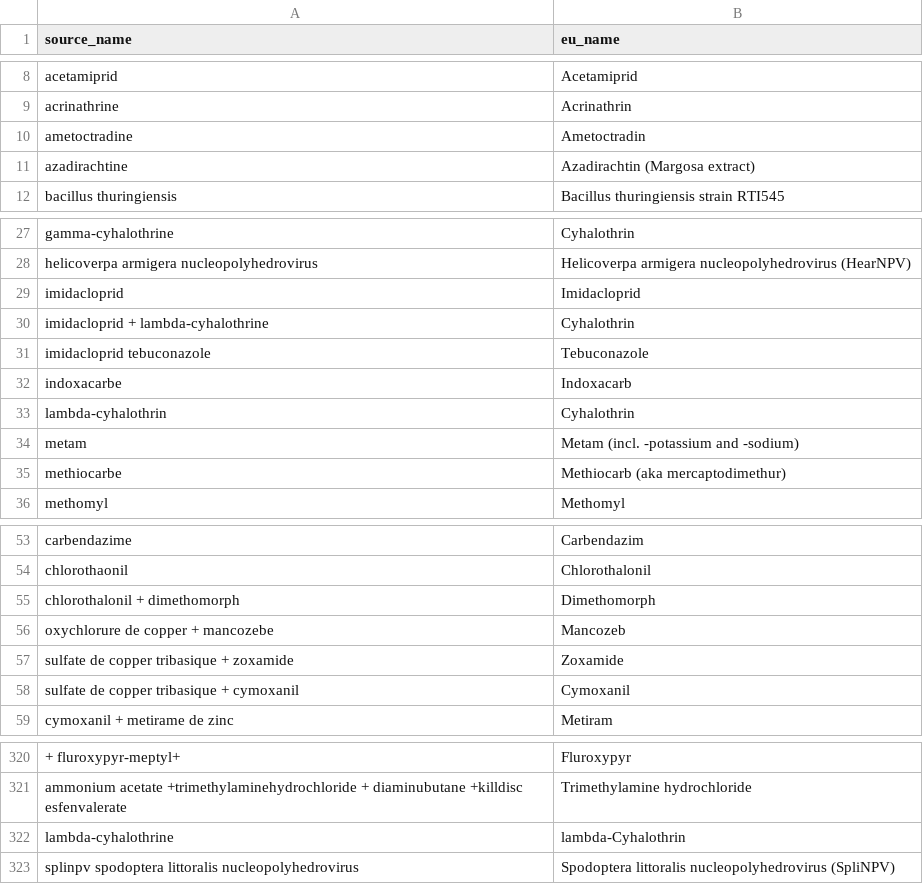
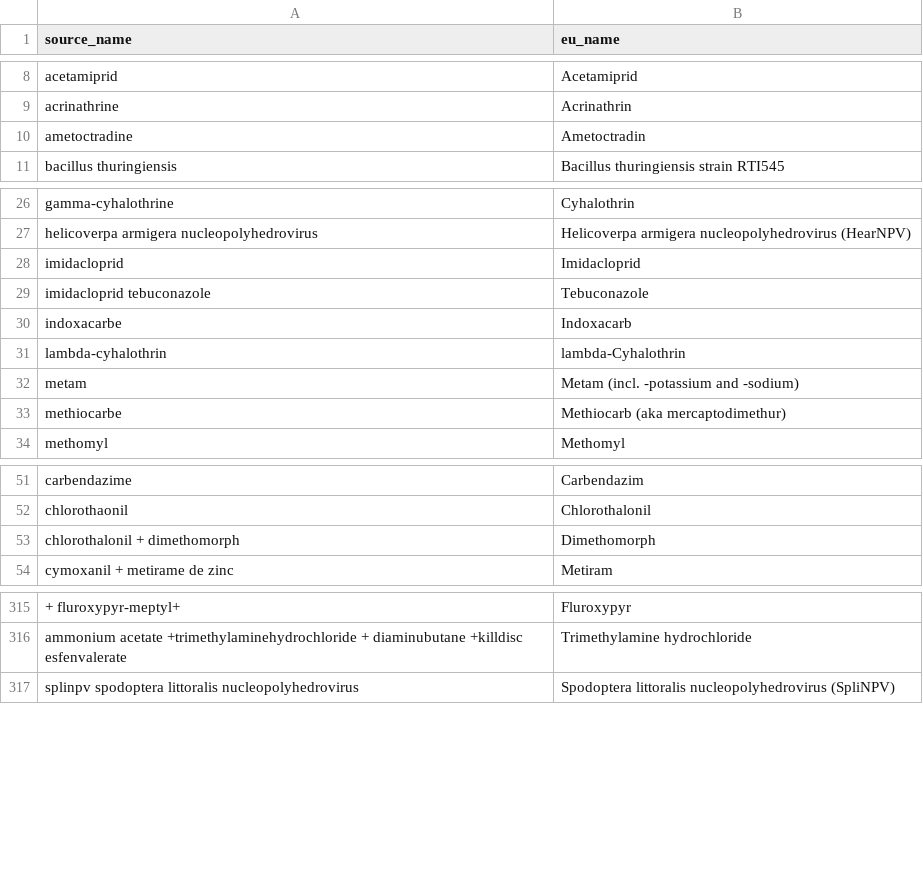
Before and after one commit to Ba7athproject/pest_tn_checker, a CSV file: data/interim/manual_mapping.csv, drawn as a sheet; only a part is shown, gaps mark what is left out; removed rows and columns are numbered as before the commit, all else as after; the diff names each change by its address in the sheet, - before the commit and + after, or states it on an @@ line.

```diff
--- a/data/interim/manual_mapping.csv
+++ b/data/interim/manual_mapping.csv
-row 11: azadirachtine | Azadirachtin (Margosa extract)
-row 30: imidacloprid + lambda-cyhalothrine | Cyhalothrin
-B31 (eu_name): Cyhalothrin
+B31 (eu_name): lambda-Cyhalothrin
-row 56: oxychlorure de copper + mancozebe | Mancozeb
-row 57: sulfate de copper tribasique + zoxamide | Zoxamide
-row 58: sulfate de copper tribasique + cymoxanil | Cymoxanil
-row 322: lambda-cyhalothrine | lambda-Cyhalothrin
```
Also changed, not shown: 5 other files.
